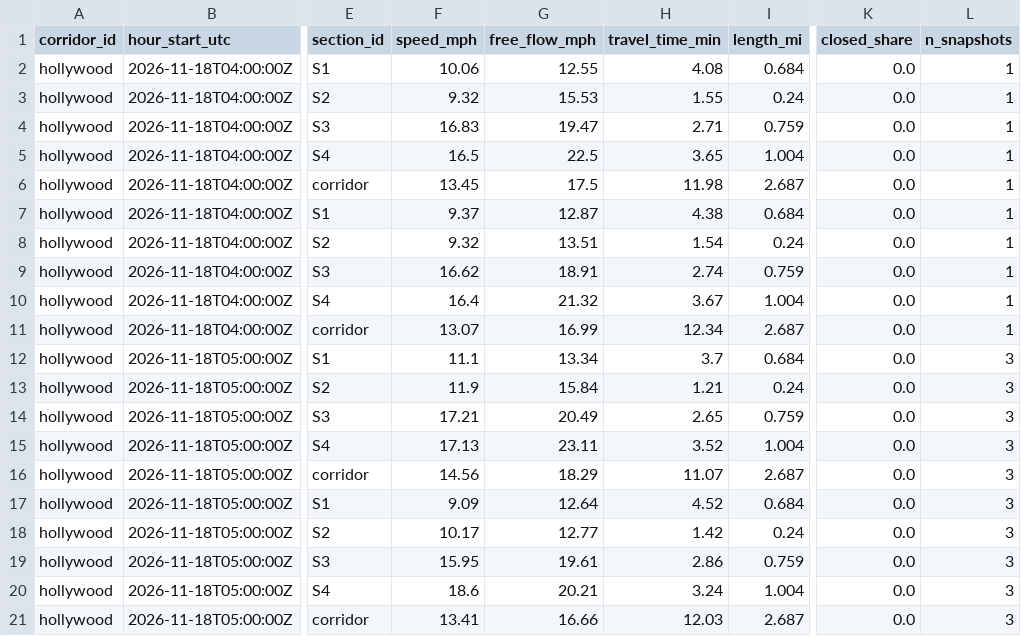
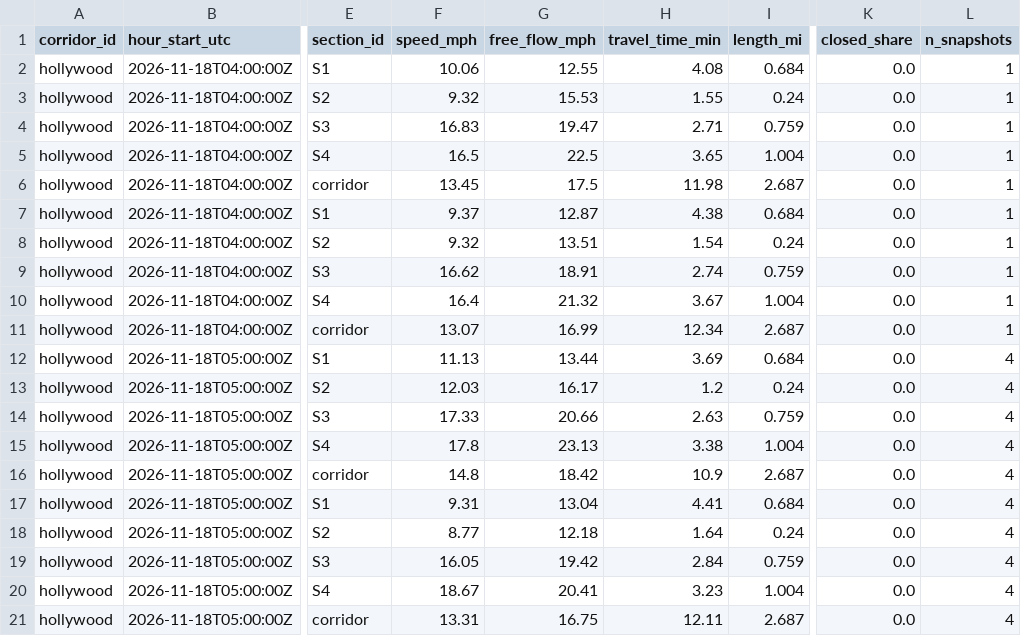
Before and after one commit to here/aviary, a CSV file: data/corridors/hollywood/traffic/hollywood_traffic_2026-11.csv, drawn as a sheet; only a part is shown, gaps mark what is left out; the diff names each change by its address in the sheet, - before the commit and + after, or states it on an @@ line.

```diff
--- a/data/corridors/hollywood/traffic/hollywood_traffic_2026-11.csv
+++ b/data/corridors/hollywood/traffic/hollywood_traffic_2026-11.csv
-F12 (speed_mph): 11.1
+F12 (speed_mph): 11.13
-G12 (free_flow_mph): 13.34
+G12 (free_flow_mph): 13.44
-H12 (travel_time_min): 3.7
+H12 (travel_time_min): 3.69
-L12:L21 (n_snapshots): 3
+L12:L21 (n_snapshots): 4
-F13 (speed_mph): 11.9
+F13 (speed_mph): 12.03
-G13 (free_flow_mph): 15.84
+G13 (free_flow_mph): 16.17
-H13 (travel_time_min): 1.21
+H13 (travel_time_min): 1.2
-F14 (speed_mph): 17.21
+F14 (speed_mph): 17.33
-G14 (free_flow_mph): 20.49
+G14 (free_flow_mph): 20.66
-H14 (travel_time_min): 2.65
+H14 (travel_time_min): 2.63
-F15 (speed_mph): 17.13
+F15 (speed_mph): 17.8
-G15 (free_flow_mph): 23.11
+G15 (free_flow_mph): 23.13
-H15 (travel_time_min): 3.52
+H15 (travel_time_min): 3.38
-F16 (speed_mph): 14.56
+F16 (speed_mph): 14.8
-G16 (free_flow_mph): 18.29
+G16 (free_flow_mph): 18.42
-H16 (travel_time_min): 11.07
+H16 (travel_time_min): 10.9
-F17 (speed_mph): 9.09
+F17 (speed_mph): 9.31
-G17 (free_flow_mph): 12.64
+G17 (free_flow_mph): 13.04
-H17 (travel_time_min): 4.52
+H17 (travel_time_min): 4.41
-F18 (speed_mph): 10.17
+F18 (speed_mph): 8.77
-G18 (free_flow_mph): 12.77
+G18 (free_flow_mph): 12.18
-H18 (travel_time_min): 1.42
+H18 (travel_time_min): 1.64
-F19 (speed_mph): 15.95
+F19 (speed_mph): 16.05
-G19 (free_flow_mph): 19.61
+G19 (free_flow_mph): 19.42
-H19 (travel_time_min): 2.86
+H19 (travel_time_min): 2.84
-F20 (speed_mph): 18.6
+F20 (speed_mph): 18.67
-G20 (free_flow_mph): 20.21
+G20 (free_flow_mph): 20.41
-H20 (travel_time_min): 3.24
+H20 (travel_time_min): 3.23
-F21 (speed_mph): 13.41
+F21 (speed_mph): 13.31
-G21 (free_flow_mph): 16.66
+G21 (free_flow_mph): 16.75
-H21 (travel_time_min): 12.03
+H21 (travel_time_min): 12.11
```
Also changed, not shown: data/corridors/fountain/traffic/fountain_traffic_2026-11.csv, data/corridors/hollywood/observed/hollywood_observed_2026-11.csv, 5 other files.
